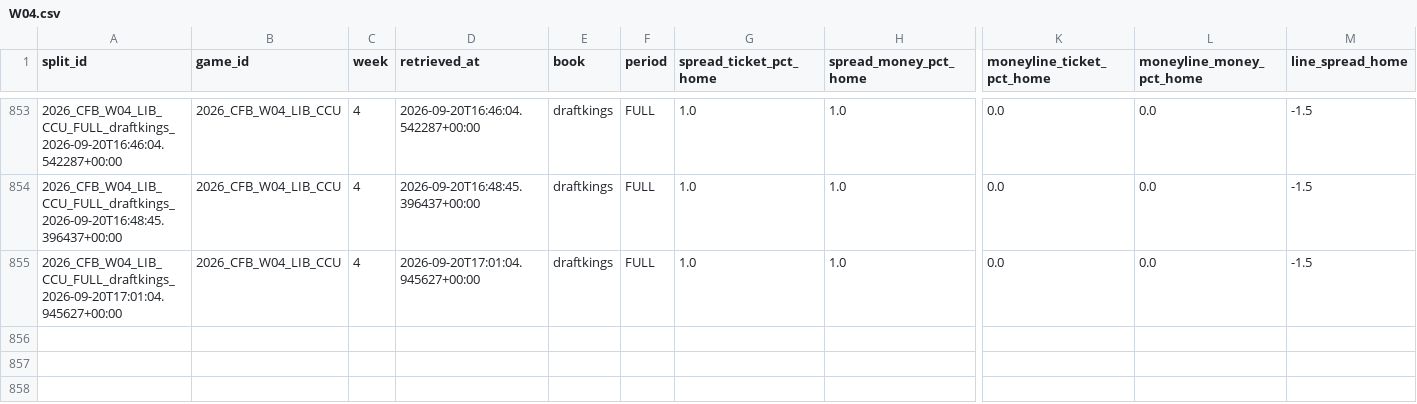
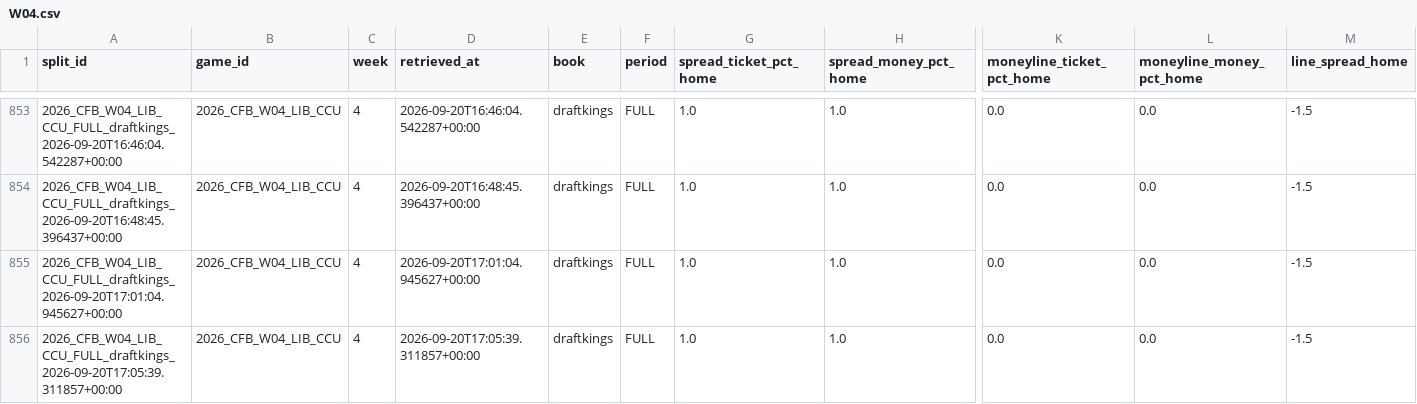
Before and after one commit to mapleleafs032/matchup-platform, a CSV file: data/tables/market/splits/CFB/2026/W04.csv, drawn as a sheet; only a part is shown, gaps mark what is left out; rows hold the shown columns only; the diff names each change by its address in the sheet, - before the commit and + after, or states it on an @@ line.

Commit message:
data: splits 35524601063

```diff
--- a/data/tables/market/splits/CFB/2026/W04.csv
+++ b/data/tables/market/splits/CFB/2026/W04.csv
+row 856: 2026_CFB_W04_LIB_CCU_FULL_draftkings_2026-09-20T17:05:39.311857+00:00 | 2026_CFB_W04_LIB_CCU | 4 | 2026-09-20T17:05:39.311857+00:00 | draftkings | FULL | 1.0 | 1.0 | 0.0 | 0.0 | -1.5
```
Also changed, not shown: data/tables/ops/api_budget.csv, data/tables/ops/job_log.csv, 4 other files.
